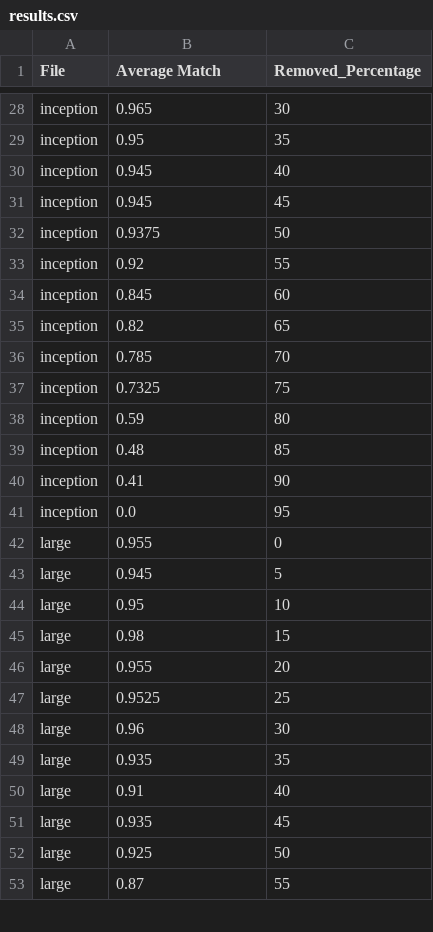
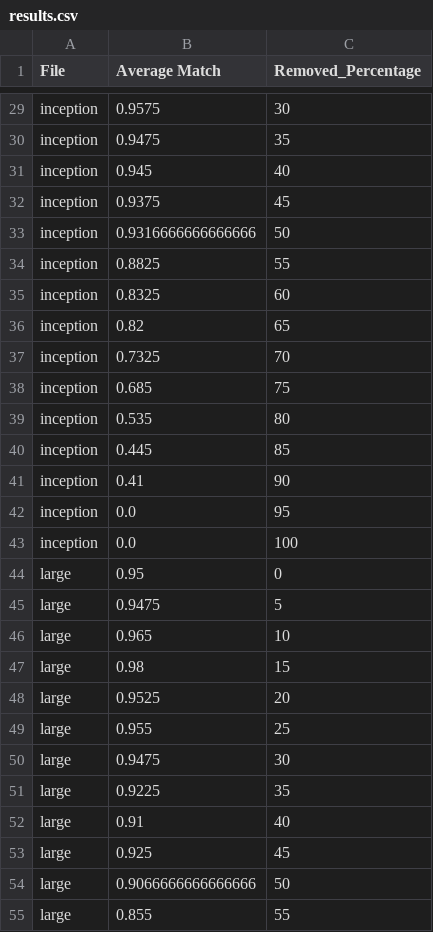
Before and after one commit to evbaruch/Visual-Validation-of-CNN-Classifications-Using-LLM, a CSV file: data/llm_answer_precentage/Saliency/boolean/p_results/results.csv, drawn as a sheet; only a part is shown, gaps mark what is left out; addresses are those after the commit; the diff covers the shown part only; the diff names each change by its address in the sheet, - before the commit and + after, or states it on an @@ line.

```diff
--- a/data/llm_answer_precentage/Saliency/boolean/p_results/results.csv
+++ b/data/llm_answer_precentage/Saliency/boolean/p_results/results.csv
-B29 (Average Match): 0.965
+B29 (Average Match): 0.9575
-B30 (Average Match): 0.95
+B30 (Average Match): 0.9475
-B32 (Average Match): 0.945
+B32 (Average Match): 0.9375
-B33 (Average Match): 0.9375
+B33 (Average Match): 0.9316666666666666
-B34 (Average Match): 0.92
+B34 (Average Match): 0.8825
-B35 (Average Match): 0.845
+B35 (Average Match): 0.8325
-B37 (Average Match): 0.785
+B37 (Average Match): 0.7325
-B38 (Average Match): 0.7325
+B38 (Average Match): 0.685
-B39 (Average Match): 0.59
+B39 (Average Match): 0.535
-B40 (Average Match): 0.48
+B40 (Average Match): 0.445
+row 43: inception | 0.0 | 100
-B44 (Average Match): 0.955
+B44 (Average Match): 0.95
-B45 (Average Match): 0.945
+B45 (Average Match): 0.9475
-B46 (Average Match): 0.95
+B46 (Average Match): 0.965
-B48 (Average Match): 0.955
+B48 (Average Match): 0.9525
-B49 (Average Match): 0.9525
+B49 (Average Match): 0.955
-B50 (Average Match): 0.96
+B50 (Average Match): 0.9475
-B51 (Average Match): 0.935
+B51 (Average Match): 0.9225
-B53 (Average Match): 0.935
+B53 (Average Match): 0.925
-B54 (Average Match): 0.925
+B54 (Average Match): 0.9066666666666666
-B55 (Average Match): 0.87
+B55 (Average Match): 0.855
```
Also changed, not shown: 3 added rows and 38 edited cells elsewhere in this file, data/llm_answer_precentage/Random/boolean/p_results/Random_table.csv, data/llm_answer_precentage/Random/boolean/p_results/results.csv, 13 other files.
